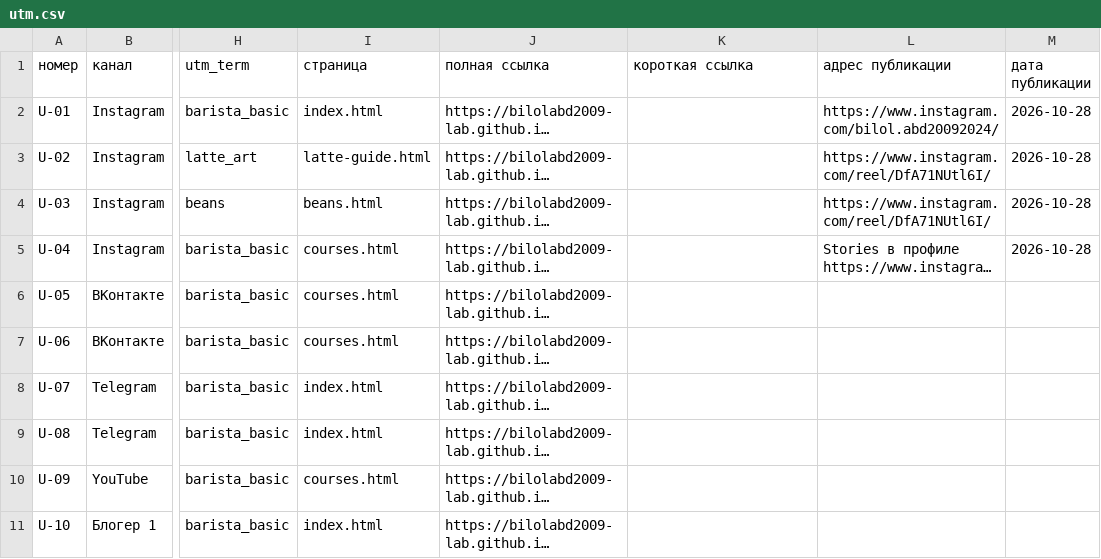
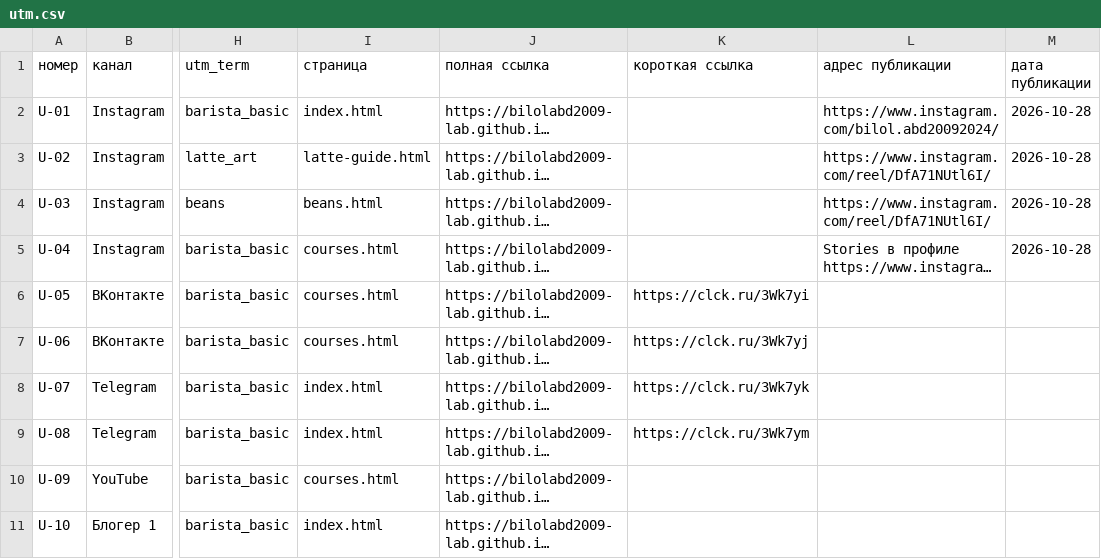
Before and after one commit to bilolabd2009-lab/Information-Technology-Homework, a CSV file: docs/utm.csv, drawn as a sheet; only a part is shown, gaps mark what is left out; long unchanged cells end in …; the diff names each change by its address in the sheet, - before the commit and + after, or states it on an @@ line.

```diff
--- a/docs/utm.csv
+++ b/docs/utm.csv
-K6 (короткая ссылка): (empty)
+K6 (короткая ссылка): https://clck.ru/3Wk7yi
-K7 (короткая ссылка): (empty)
+K7 (короткая ссылка): https://clck.ru/3Wk7yj
-K8 (короткая ссылка): (empty)
+K8 (короткая ссылка): https://clck.ru/3Wk7yk
-K9 (короткая ссылка): (empty)
+K9 (короткая ссылка): https://clck.ru/3Wk7ym
```
